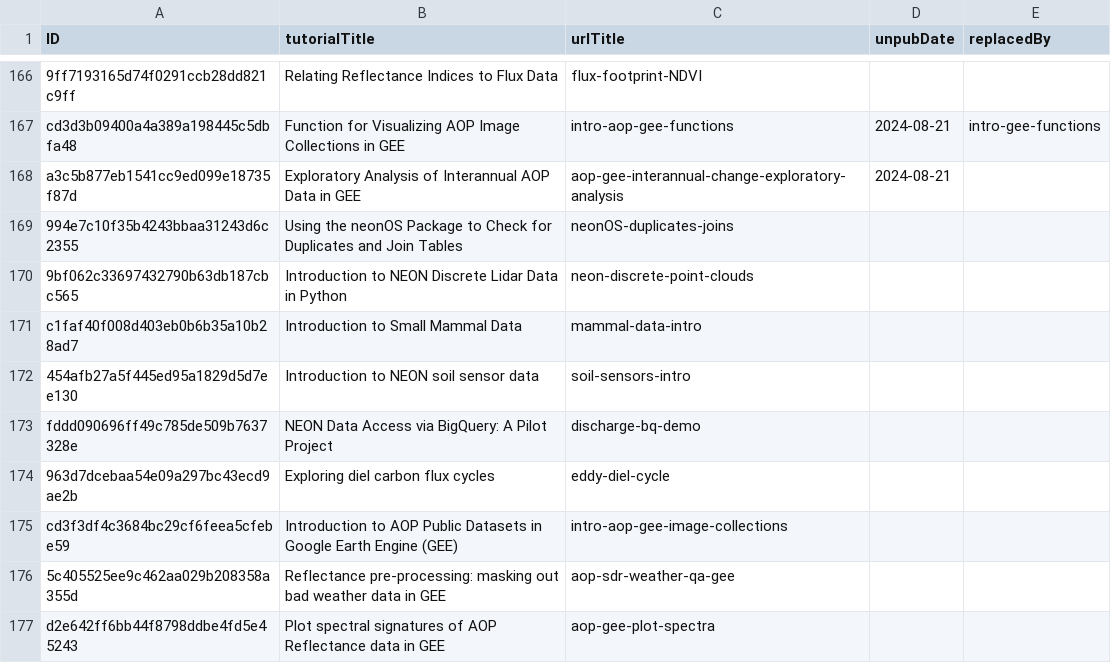
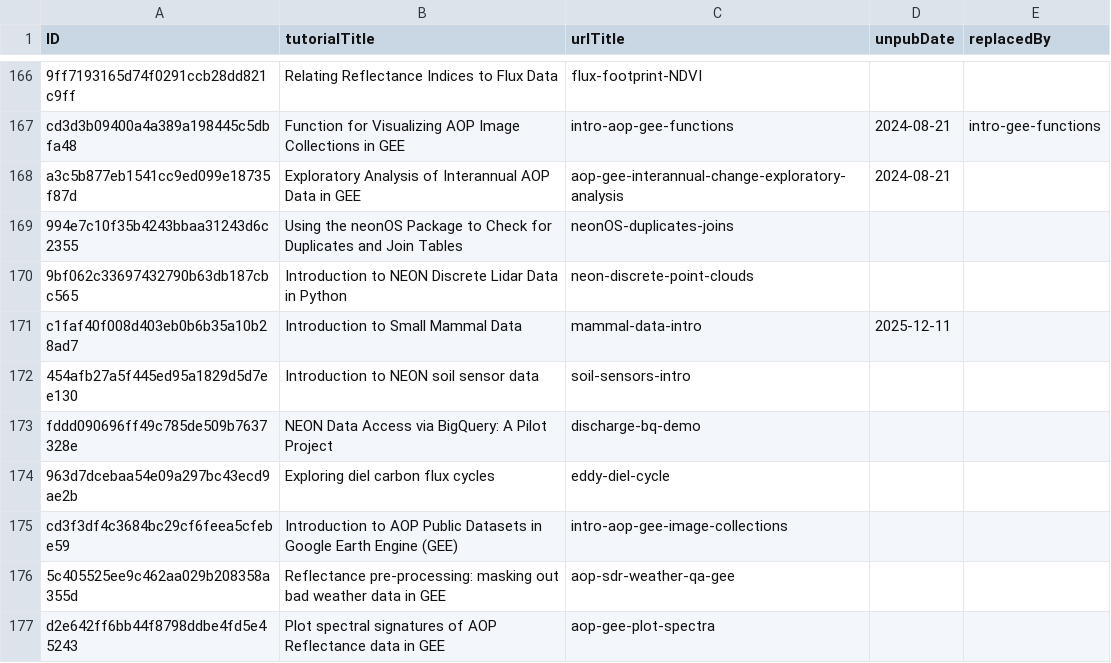
Before and after one commit to NEONScience/NEON-Data-Skills, a CSV file: processing_code/TutorialUniqueIDRecord.csv, drawn as a sheet; only a part is shown, gaps mark what is left out.

Commit message:
add unpublish date for Small Mammal lesson

```diff
--- a/processing_code/TutorialUniqueIDRecord.csv
+++ b/processing_code/TutorialUniqueIDRecord.csv
@@ -170,3 +170,3 @@ a3c5b877eb1541cc9ed099e18735f87d,Exploratory Analysis of Interannual AOP Data in
 9bf062c33697432790b63db187cbc565,Introduction to NEON Discrete Lidar Data in Python,neon-discrete-point-clouds,,
-c1faf40f008d403eb0b6b35a10b28ad7,Introduction to Small Mammal Data,mammal-data-intro,,
+c1faf40f008d403eb0b6b35a10b28ad7,Introduction to Small Mammal Data,mammal-data-intro,2025-12-11,
 454afb27a5f445ed95a1829d5d7ee130,Introduction to NEON soil sensor data,soil-sensors-intro,,
```
